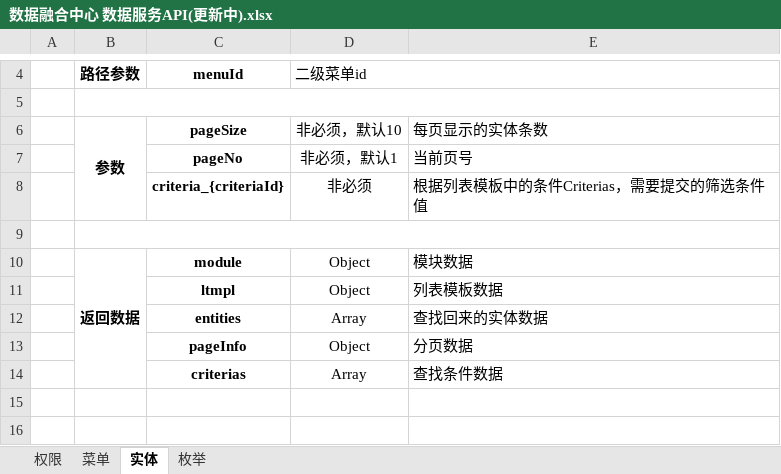
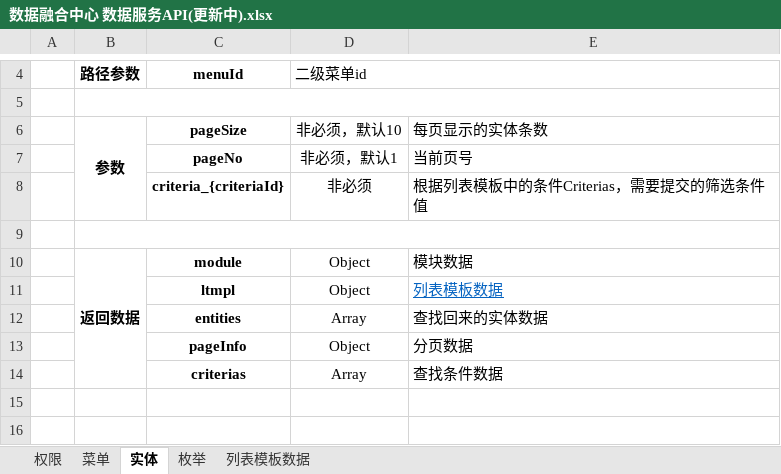
Before and after one commit to copperfield013/deprecated_datacenter, an Excel workbook: doc/数据融合中心 数据服务API(更新中).xlsx, sheet 实体, drawn as a sheet; only a part is shown, gaps mark what is left out; values as stored, in another font and other column widths than the file's, no borders; the diff names each change by its address in the sheet, - before the commit and + after, or states it on an @@ line.

Commit message:
1、实体列表API提供的列字段 2、数据服务API
git-svn-id: http://47.100.187.235:13932/svn/datacenter@415 803ee233-1bbf-4b9d-9566-d4e45d14bbbd

```diff
--- a/doc/数据融合中心 数据服务API(更新中).xlsx (sheet 实体)
+++ b/doc/数据融合中心 数据服务API(更新中).xlsx (sheet 实体)
+sheet tab: 列表模板数据
@@ E11 underline: off → on, text colour: black → #0563C1 @@
```
Also changed, not shown: 5 other files.
